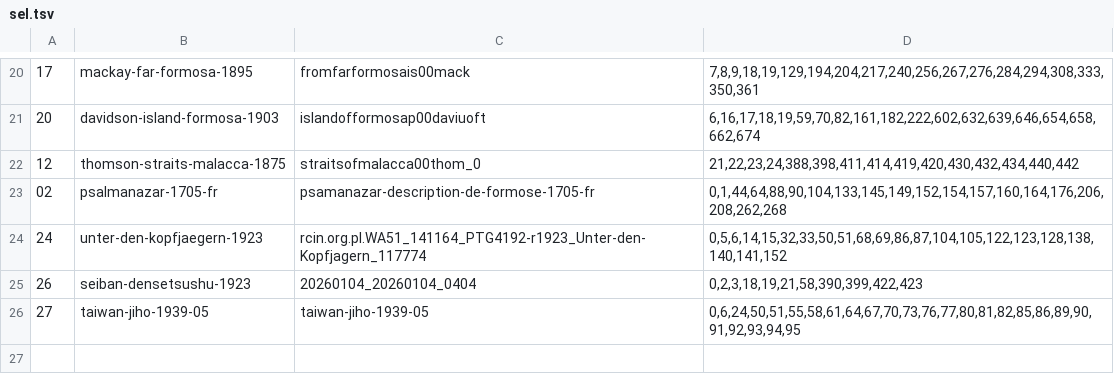
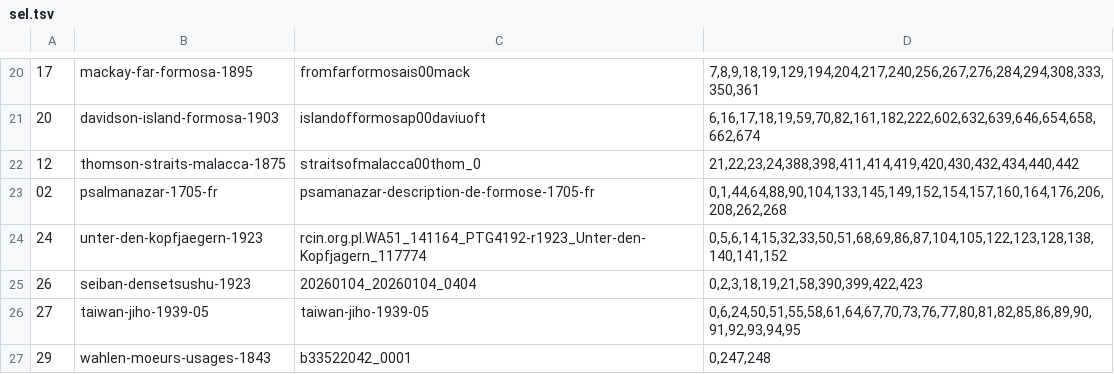
Before and after one commit to wufangci/readme-research, a TSV file: 05_tools/sel.tsv, drawn as a sheet; only a part is shown, gaps mark what is left out.

```diff
--- a/05_tools/sel.tsv
+++ b/05_tools/sel.tsv
@@ -26 +26,2 @@
 27	taiwan-jiho-1939-05	taiwan-jiho-1939-05	0,6,24,50,51,55,58,61,64,67,70,73,76,77,80,81,82,85,86,89,90,91,92,93,94,95
+29	wahlen-moeurs-usages-1843	b33522042_0001	0,247,248
```
Also changed, not shown: 05_tools/draft_selection.tsv, 05_tools/items.tsv, 1 other file.
